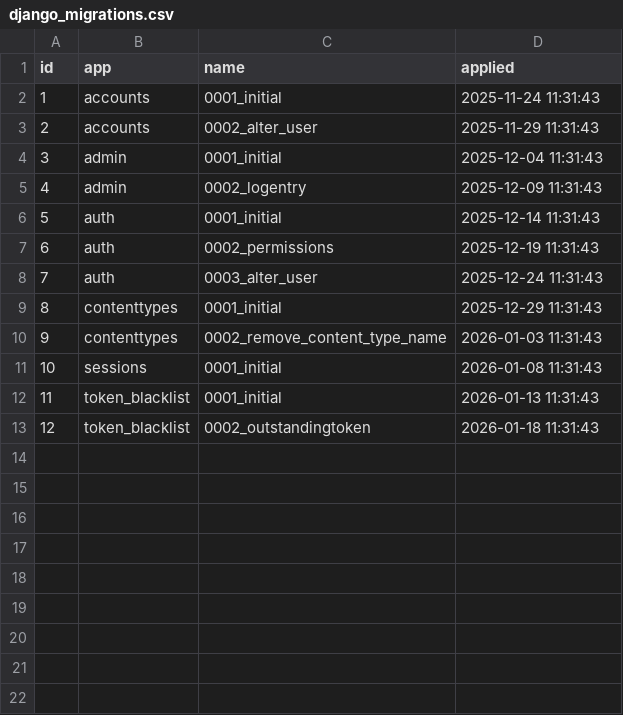
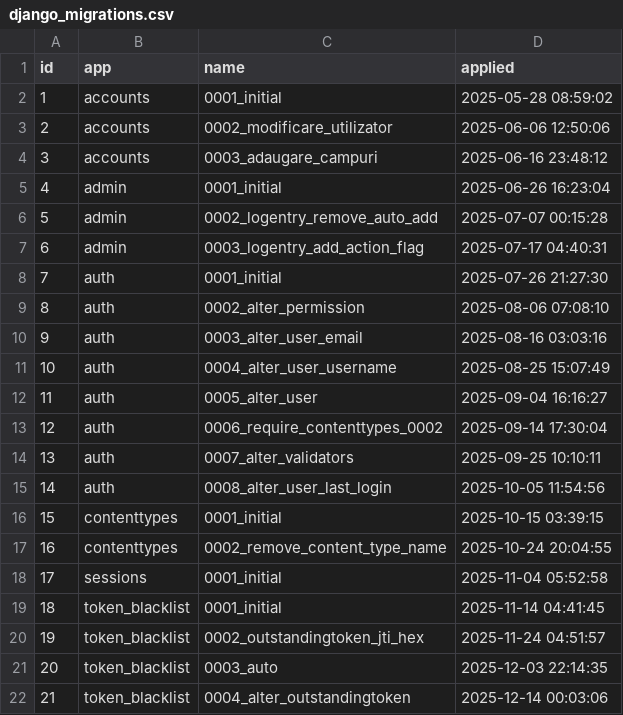
Before and after one commit to Team-BitStorm/bitstorm-saas-repo, a CSV file: backend/db/django/django_migrations.csv, drawn as a sheet; addresses are those after the commit; the diff names each change by its address in the sheet, - before the commit and + after, or states it on an @@ line.

```diff
--- a/backend/db/django/django_migrations.csv
+++ b/backend/db/django/django_migrations.csv
-D2 (applied): 2025-11-24 11:31:43
+D2 (applied): 2025-05-28 08:59:02
+row 3: 2 | accounts | 0002_modificare_utilizator | 2025-06-06 12:50:06
@@ column A (id) renumbered from row 4 down @@
-C4 (name): 0002_alter_user
+C4 (name): 0003_adaugare_campuri
-D4 (applied): 2025-11-29 11:31:43
+D4 (applied): 2025-06-16 23:48:12
-D5 (applied): 2025-12-04 11:31:43
+D5 (applied): 2025-06-26 16:23:04
+row 6: 5 | admin | 0002_logentry_remove_auto_add | 2025-07-07 00:15:28
-C7 (name): 0002_logentry
+C7 (name): 0003_logentry_add_action_flag
-D7 (applied): 2025-12-09 11:31:43
+D7 (applied): 2025-07-17 04:40:31
-D8 (applied): 2025-12-14 11:31:43
+D8 (applied): 2025-07-26 21:27:30
-C9 (name): 0002_permissions
+C9 (name): 0002_alter_permission
-D9 (applied): 2025-12-19 11:31:43
+D9 (applied): 2025-08-06 07:08:10
+row 10: 9 | auth | 0003_alter_user_email | 2025-08-16 03:03:16
+row 11: 10 | auth | 0004_alter_user_username | 2025-08-25 15:07:49
-C12 (name): 0003_alter_user
+C12 (name): 0005_alter_user
-D12 (applied): 2025-12-24 11:31:43
+D12 (applied): 2025-09-04 16:16:27
+row 13: 12 | auth | 0006_require_contenttypes_0002 | 2025-09-14 17:30:04
+row 14: 13 | auth | 0007_alter_validators | 2025-09-25 10:10:11
+row 15: 14 | auth | 0008_alter_user_last_login | 2025-10-05 11:54:56
-D16 (applied): 2025-12-29 11:31:43
+D16 (applied): 2025-10-15 03:39:15
-D17 (applied): 2026-01-03 11:31:43
+D17 (applied): 2025-10-24 20:04:55
-D18 (applied): 2026-01-08 11:31:43
+D18 (applied): 2025-11-04 05:52:58
-D19 (applied): 2026-01-13 11:31:43
+D19 (applied): 2025-11-14 04:41:45
+row 20: 19 | token_blacklist | 0002_outstandingtoken_jti_hex | 2025-11-24 04:51:57
+row 21: 20 | token_blacklist | 0003_auto | 2025-12-03 22:14:35
-C22 (name): 0002_outstandingtoken
+C22 (name): 0004_alter_outstandingtoken
-D22 (applied): 2026-01-18 11:31:43
+D22 (applied): 2025-12-14 00:03:06
```
Also changed, not shown: backend/db/accounts/accounts_user_user_permissions.csv, backend/db/auth/auth_group_permissions.csv, 14 other files.
